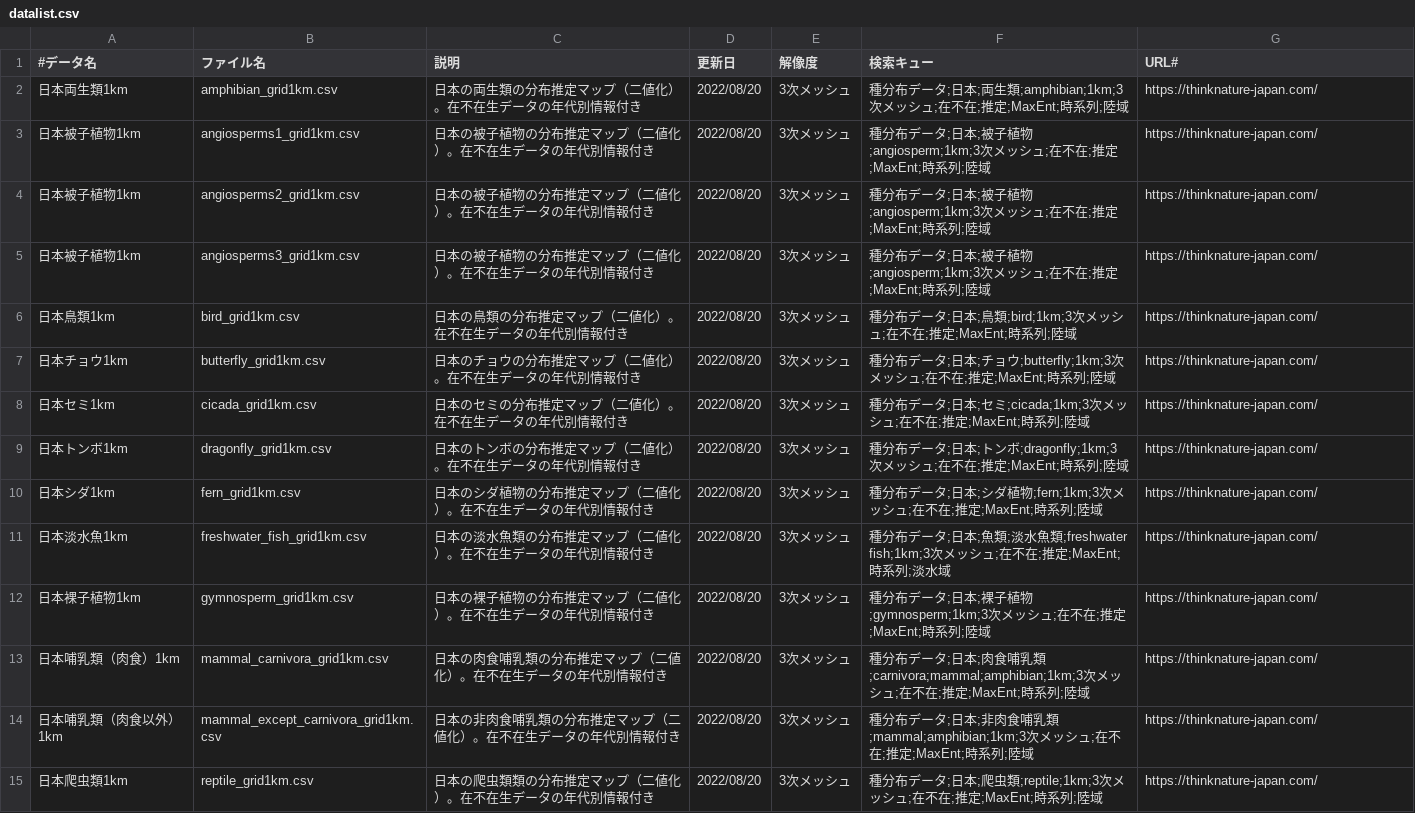
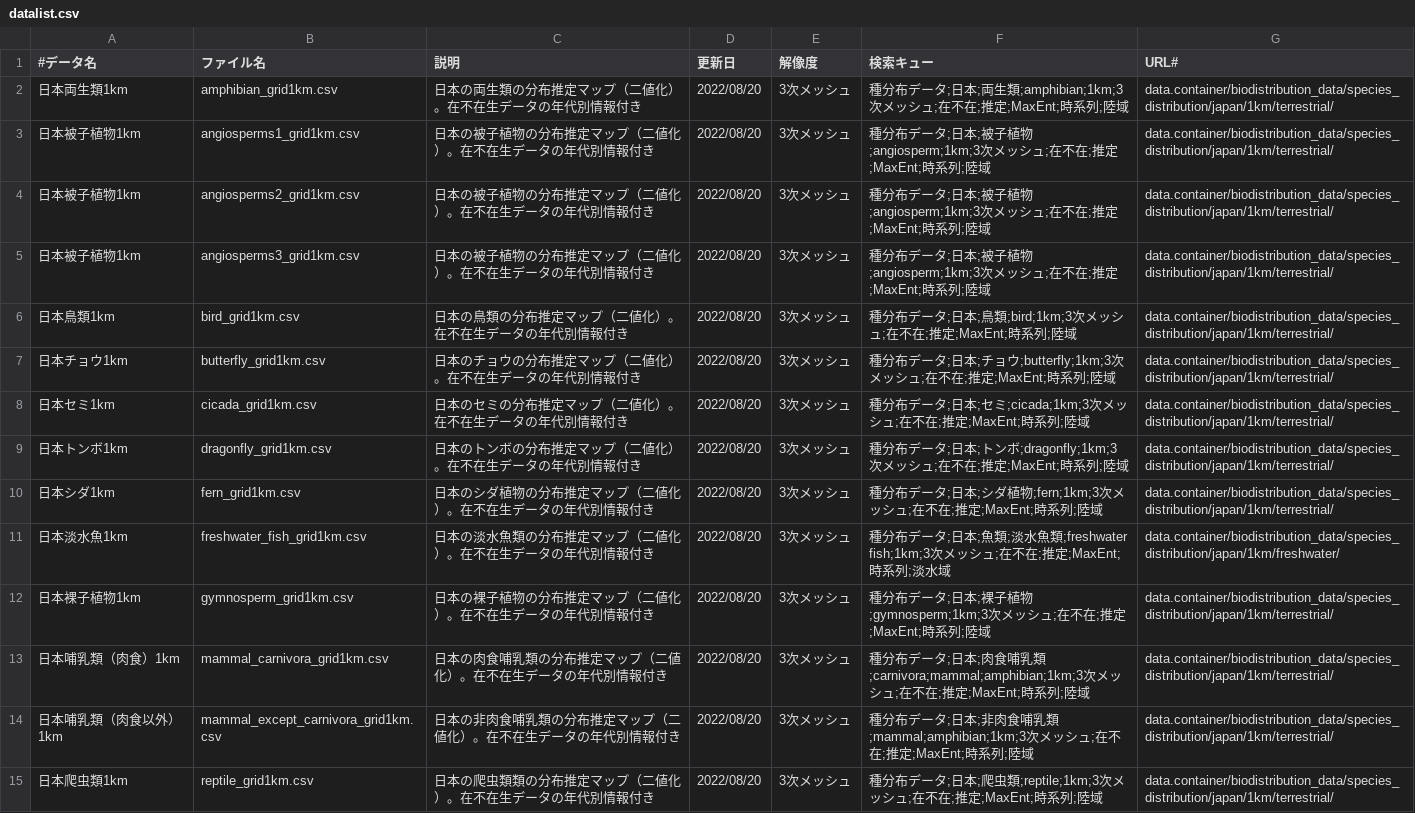
Before and after one commit to ocean180-pj/data.website, a CSV file: assets/data/datalist.csv, drawn as a sheet.

Commit message:
url change

```diff
--- a/assets/data/datalist.csv
+++ b/assets/data/datalist.csv
@@ -1,15 +1,15 @@
 #データ名,ファイル名,説明,更新日,解像度,検索キュー,URL#
-日本両生類1km,amphibian_grid1km.csv,日本の両生類の分布推定マップ（二値化）。在不在生データの年代別情報付き,2022/08/20,3次メッシュ,種分布データ;日本;両生類;amphibian;1km;3次メッシュ;在不在;推定;MaxEnt;時系列;陸域,https://thinknature-japan.com/
-日本被子植物1km,angiosperms1_grid1km.csv,日本の被子植物の分布推定マップ（二値化）。在不在生データの年代別情報付き,2022/08/20,3次メッシュ,種分布データ;日本;被子植物;angiosperm;1km;3次メッシュ;在不在;推定;MaxEnt;時系列;陸域,https://thinknature-japan.com/
-日本被子植物1km,angiosperms2_grid1km.csv,日本の被子植物の分布推定マップ（二値化）。在不在生データの年代別情報付き,2022/08/20,3次メッシュ,種分布データ;日本;被子植物;angiosperm;1km;3次メッシュ;在不在;推定;MaxEnt;時系列;陸域,https://thinknature-japan.com/
-日本被子植物1km,angiosperms3_grid1km.csv,日本の被子植物の分布推定マップ（二値化）。在不在生データの年代別情報付き,2022/08/20,3次メッシュ,種分布データ;日本;被子植物;angiosperm;1km;3次メッシュ;在不在;推定;MaxEnt;時系列;陸域,https://thinknature-japan.com/
-日本鳥類1km,bird_grid1km.csv,日本の鳥類の分布推定マップ（二値化）。在不在生データの年代別情報付き,2022/08/20,3次メッシュ,種分布データ;日本;鳥類;bird;1km;3次メッシュ;在不在;推定;MaxEnt;時系列;陸域,https://thinknature-japan.com/
-日本チョウ1km,butterfly_grid1km.csv,日本のチョウの分布推定マップ（二値化）。在不在生データの年代別情報付き,2022/08/20,3次メッシュ,種分布データ;日本;チョウ;butterfly;1km;3次メッシュ;在不在;推定;MaxEnt;時系列;陸域,https://thinknature-japan.com/
-日本セミ1km,cicada_grid1km.csv,日本のセミの分布推定マップ（二値化）。在不在生データの年代別情報付き,2022/08/20,3次メッシュ,種分布データ;日本;セミ;cicada;1km;3次メッシュ;在不在;推定;MaxEnt;時系列;陸域,https://thinknature-japan.com/
-日本トンボ1km,dragonfly_grid1km.csv,日本のトンボの分布推定マップ（二値化）。在不在生データの年代別情報付き,2022/08/20,3次メッシュ,種分布データ;日本;トンボ;dragonfly;1km;3次メッシュ;在不在;推定;MaxEnt;時系列;陸域,https://thinknature-japan.com/
-日本シダ1km,fern_grid1km.csv,日本のシダ植物の分布推定マップ（二値化）。在不在生データの年代別情報付き,2022/08/20,3次メッシュ,種分布データ;日本;シダ植物;fern;1km;3次メッシュ;在不在;推定;MaxEnt;時系列;陸域,https://thinknature-japan.com/
-日本淡水魚1km,freshwater_fish_grid1km.csv,日本の淡水魚類の分布推定マップ（二値化）。在不在生データの年代別情報付き,2022/08/20,3次メッシュ,種分布データ;日本;魚類;淡水魚類;freshwater fish;1km;3次メッシュ;在不在;推定;MaxEnt;時系列;淡水域,https://thinknature-japan.com/
-日本裸子植物1km,gymnosperm_grid1km.csv,日本の裸子植物の分布推定マップ（二値化）。在不在生データの年代別情報付き,2022/08/20,3次メッシュ,種分布データ;日本;裸子植物;gymnosperm;1km;3次メッシュ;在不在;推定;MaxEnt;時系列;陸域,https://thinknature-japan.com/
-日本哺乳類（肉食）1km,mammal_carnivora_grid1km.csv,日本の肉食哺乳類の分布推定マップ（二値化）。在不在生データの年代別情報付き,2022/08/20,3次メッシュ,種分布データ;日本;肉食哺乳類;carnivora;mammal;amphibian;1km;3次メッシュ;在不在;推定;MaxEnt;時系列;陸域,https://thinknature-japan.com/
-日本哺乳類（肉食以外）1km,mammal_except_carnivora_grid1km.csv,日本の非肉食哺乳類の分布推定マップ（二値化）。在不在生データの年代別情報付き,2022/08/20,3次メッシュ,種分布データ;日本;非肉食哺乳類;mammal;amphibian;1km;3次メッシュ;在不在;推定;MaxEnt;時系列;陸域,https://thinknature-japan.com/
-日本爬虫類1km,reptile_grid1km.csv,日本の爬虫類類の分布推定マップ（二値化）。在不在生データの年代別情報付き,2022/08/20,3次メッシュ,種分布データ;日本;爬虫類;reptile;1km;3次メッシュ;在不在;推定;MaxEnt;時系列;陸域,https://thinknature-japan.com/
+日本両生類1km,amphibian_grid1km.csv,日本の両生類の分布推定マップ（二値化）。在不在生データの年代別情報付き,2022/08/20,3次メッシュ,種分布データ;日本;両生類;amphibian;1km;3次メッシュ;在不在;推定;MaxEnt;時系列;陸域,data.container/biodistribution_data/species_distribution/japan/1km/terrestrial/
+日本被子植物1km,angiosperms1_grid1km.csv,日本の被子植物の分布推定マップ（二値化）。在不在生データの年代別情報付き,2022/08/20,3次メッシュ,種分布データ;日本;被子植物;angiosperm;1km;3次メッシュ;在不在;推定;MaxEnt;時系列;陸域,data.container/biodistribution_data/species_distribution/japan/1km/terrestrial/
+日本被子植物1km,angiosperms2_grid1km.csv,日本の被子植物の分布推定マップ（二値化）。在不在生データの年代別情報付き,2022/08/20,3次メッシュ,種分布データ;日本;被子植物;angiosperm;1km;3次メッシュ;在不在;推定;MaxEnt;時系列;陸域,data.container/biodistribution_data/species_distribution/japan/1km/terrestrial/
+日本被子植物1km,angiosperms3_grid1km.csv,日本の被子植物の分布推定マップ（二値化）。在不在生データの年代別情報付き,2022/08/20,3次メッシュ,種分布データ;日本;被子植物;angiosperm;1km;3次メッシュ;在不在;推定;MaxEnt;時系列;陸域,data.container/biodistribution_data/species_distribution/japan/1km/terrestrial/
+日本鳥類1km,bird_grid1km.csv,日本の鳥類の分布推定マップ（二値化）。在不在生データの年代別情報付き,2022/08/20,3次メッシュ,種分布データ;日本;鳥類;bird;1km;3次メッシュ;在不在;推定;MaxEnt;時系列;陸域,data.container/biodistribution_data/species_distribution/japan/1km/terrestrial/
+日本チョウ1km,butterfly_grid1km.csv,日本のチョウの分布推定マップ（二値化）。在不在生データの年代別情報付き,2022/08/20,3次メッシュ,種分布データ;日本;チョウ;butterfly;1km;3次メッシュ;在不在;推定;MaxEnt;時系列;陸域,data.container/biodistribution_data/species_distribution/japan/1km/terrestrial/
+日本セミ1km,cicada_grid1km.csv,日本のセミの分布推定マップ（二値化）。在不在生データの年代別情報付き,2022/08/20,3次メッシュ,種分布データ;日本;セミ;cicada;1km;3次メッシュ;在不在;推定;MaxEnt;時系列;陸域,data.container/biodistribution_data/species_distribution/japan/1km/terrestrial/
+日本トンボ1km,dragonfly_grid1km.csv,日本のトンボの分布推定マップ（二値化）。在不在生データの年代別情報付き,2022/08/20,3次メッシュ,種分布データ;日本;トンボ;dragonfly;1km;3次メッシュ;在不在;推定;MaxEnt;時系列;陸域,data.container/biodistribution_data/species_distribution/japan/1km/terrestrial/
+日本シダ1km,fern_grid1km.csv,日本のシダ植物の分布推定マップ（二値化）。在不在生データの年代別情報付き,2022/08/20,3次メッシュ,種分布データ;日本;シダ植物;fern;1km;3次メッシュ;在不在;推定;MaxEnt;時系列;陸域,data.container/biodistribution_data/species_distribution/japan/1km/terrestrial/
+日本淡水魚1km,freshwater_fish_grid1km.csv,日本の淡水魚類の分布推定マップ（二値化）。在不在生データの年代別情報付き,2022/08/20,3次メッシュ,種分布データ;日本;魚類;淡水魚類;freshwater fish;1km;3次メッシュ;在不在;推定;MaxEnt;時系列;淡水域,data.container/biodistribution_data/species_distribution/japan/1km/freshwater/
+日本裸子植物1km,gymnosperm_grid1km.csv,日本の裸子植物の分布推定マップ（二値化）。在不在生データの年代別情報付き,2022/08/20,3次メッシュ,種分布データ;日本;裸子植物;gymnosperm;1km;3次メッシュ;在不在;推定;MaxEnt;時系列;陸域,data.container/biodistribution_data/species_distribution/japan/1km/terrestrial/
+日本哺乳類（肉食）1km,mammal_carnivora_grid1km.csv,日本の肉食哺乳類の分布推定マップ（二値化）。在不在生データの年代別情報付き,2022/08/20,3次メッシュ,種分布データ;日本;肉食哺乳類;carnivora;mammal;amphibian;1km;3次メッシュ;在不在;推定;MaxEnt;時系列;陸域,data.container/biodistribution_data/species_distribution/japan/1km/terrestrial/
+日本哺乳類（肉食以外）1km,mammal_except_carnivora_grid1km.csv,日本の非肉食哺乳類の分布推定マップ（二値化）。在不在生データの年代別情報付き,2022/08/20,3次メッシュ,種分布データ;日本;非肉食哺乳類;mammal;amphibian;1km;3次メッシュ;在不在;推定;MaxEnt;時系列;陸域,data.container/biodistribution_data/species_distribution/japan/1km/terrestrial/
+日本爬虫類1km,reptile_grid1km.csv,日本の爬虫類類の分布推定マップ（二値化）。在不在生データの年代別情報付き,2022/08/20,3次メッシュ,種分布データ;日本;爬虫類;reptile;1km;3次メッシュ;在不在;推定;MaxEnt;時系列;陸域,data.container/biodistribution_data/species_distribution/japan/1km/terrestrial/
```
